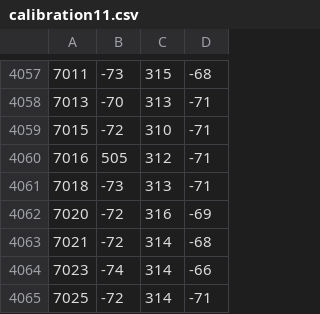
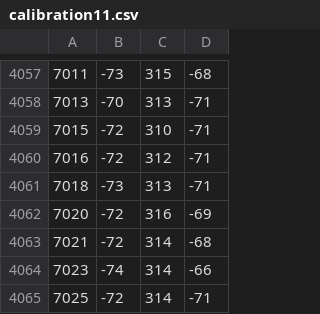
Before and after one commit to Bersp/Labo_6y7, a CSV file: Acelerometro/Calibracion/data_calibration/calibration11.csv (was Acelerometro/Arduino/data_calibration/calibration11.csv), drawn as a sheet; only a part is shown, gaps mark what is left out; the diff names each change by its address in the sheet, - before the commit and + after, or states it on an @@ line.

```diff
--- a/Acelerometro/Arduino/data_calibration/calibration11.csv
+++ b/Acelerometro/Calibracion/data_calibration/calibration11.csv
-B4060: 505
+B4060: -72
```
Also changed, not shown: 38 other files.
